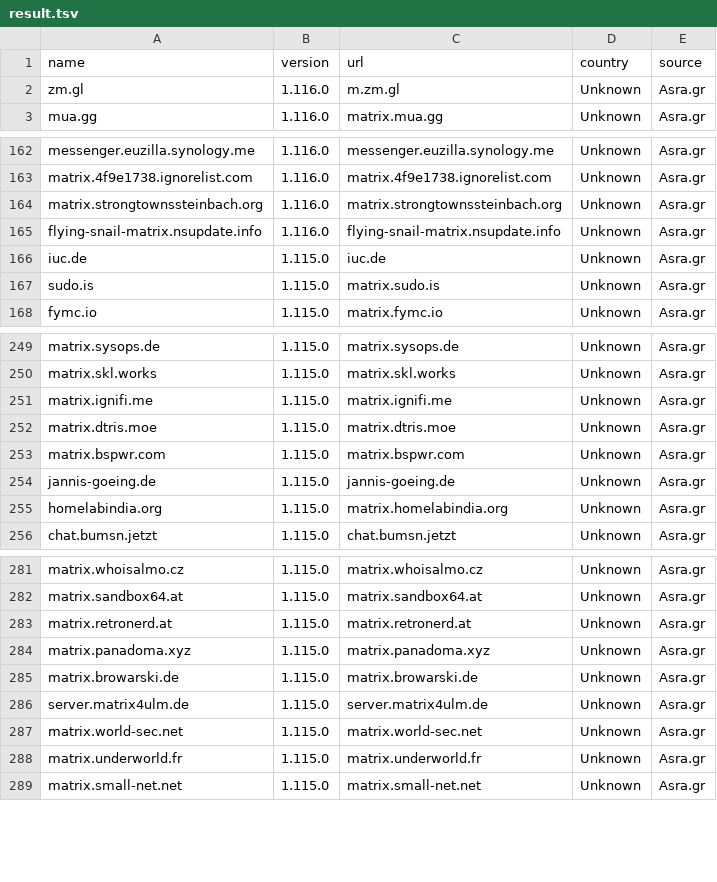
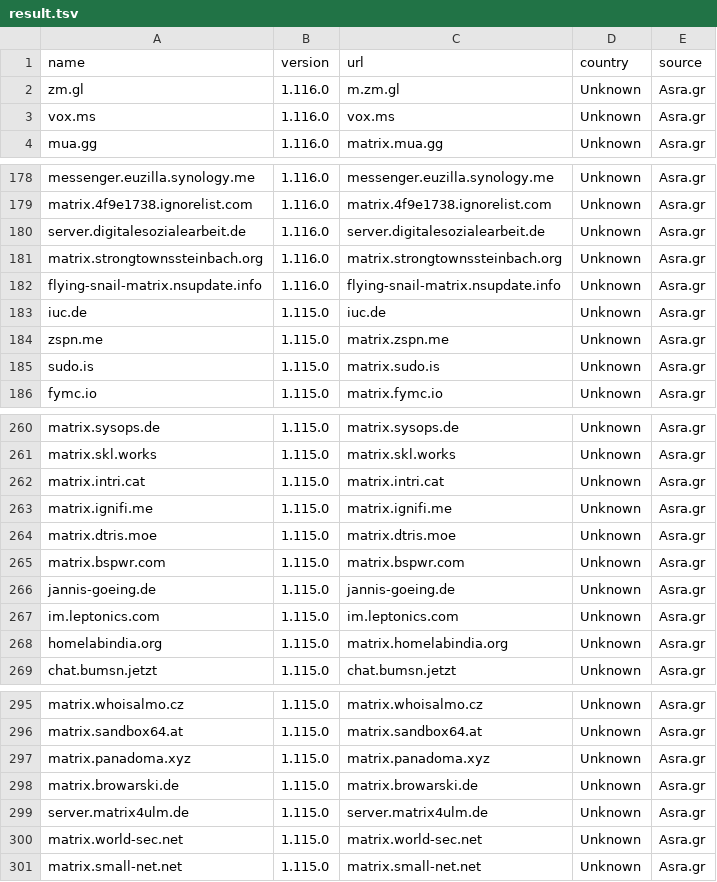
Before and after one commit to tatsumoto-ren/matrix, a TSV file: result.tsv, drawn as a sheet; only a part is shown, gaps mark what is left out; the diff covers the shown part only.

```diff
--- a/result.tsv
+++ b/result.tsv
@@ -2,2 +2,3 @@ name	version	url	country	source
 zm.gl	1.116.0	m.zm.gl	Unknown	Asra.gr
+vox.ms	1.116.0	vox.ms	Unknown	Asra.gr
 mua.gg	1.116.0	matrix.mua.gg	Unknown	Asra.gr
@@ -163,2 +179,3 @@ messenger.euzilla.synology.me	1.116.0	messenger.euzilla.synology.me	Unknown	Asra
 matrix.4f9e1738.ignorelist.com	1.116.0	matrix.4f9e1738.ignorelist.com	Unknown	Asra.gr
+server.digitalesozialearbeit.de	1.116.0	server.digitalesozialearbeit.de	Unknown	Asra.gr
 matrix.strongtownssteinbach.org	1.116.0	matrix.strongtownssteinbach.org	Unknown	Asra.gr
@@ -166,2 +183,3 @@ flying-snail-matrix.nsupdate.info	1.116.0	flying-snail-matrix.nsupdate.info	Unkn
 iuc.de	1.115.0	iuc.de	Unknown	Asra.gr
+zspn.me	1.115.0	matrix.zspn.me	Unknown	Asra.gr
 sudo.is	1.115.0	matrix.sudo.is	Unknown	Asra.gr
@@ -250,2 +261,3 @@ matrix.sysops.de	1.115.0	matrix.sysops.de	Unknown	Asra.gr
 matrix.skl.works	1.115.0	matrix.skl.works	Unknown	Asra.gr
+matrix.intri.cat	1.115.0	matrix.intri.cat	Unknown	Asra.gr
 matrix.ignifi.me	1.115.0	matrix.ignifi.me	Unknown	Asra.gr
@@ -254,2 +266,3 @@ matrix.bspwr.com	1.115.0	matrix.bspwr.com	Unknown	Asra.gr
 jannis-goeing.de	1.115.0	jannis-goeing.de	Unknown	Asra.gr
+im.leptonics.com	1.115.0	im.leptonics.com	Unknown	Asra.gr
 homelabindia.org	1.115.0	matrix.homelabindia.org	Unknown	Asra.gr
@@ -282,3 +296,2 @@ matrix.whoisalmo.cz	1.115.0	matrix.whoisalmo.cz	Unknown	Asra.gr
 matrix.sandbox64.at	1.115.0	matrix.sandbox64.at	Unknown	Asra.gr
-matrix.retronerd.at	1.115.0	matrix.retronerd.at	Unknown	Asra.gr
 matrix.panadoma.xyz	1.115.0	matrix.panadoma.xyz	Unknown	Asra.gr
@@ -287,3 +300,2 @@ server.matrix4ulm.de	1.115.0	server.matrix4ulm.de	Unknown	Asra.gr
 matrix.world-sec.net	1.115.0	matrix.world-sec.net	Unknown	Asra.gr
-matrix.underworld.fr	1.115.0	matrix.underworld.fr	Unknown	Asra.gr
 matrix.small-net.net	1.115.0	matrix.small-net.net	Unknown	Asra.gr
```
Also changed, not shown: 18 added rows and 13 removed rows elsewhere in this file, 1 other file.
